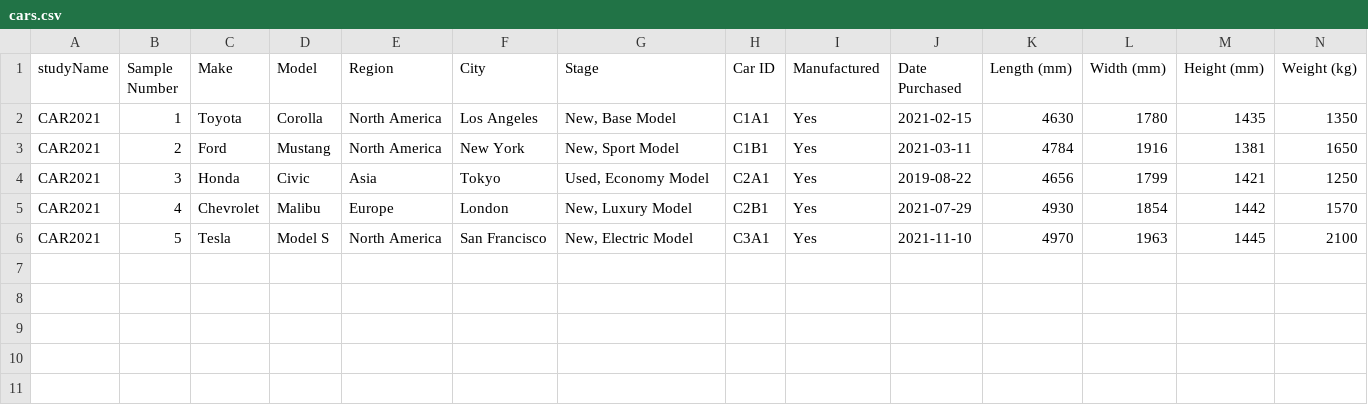
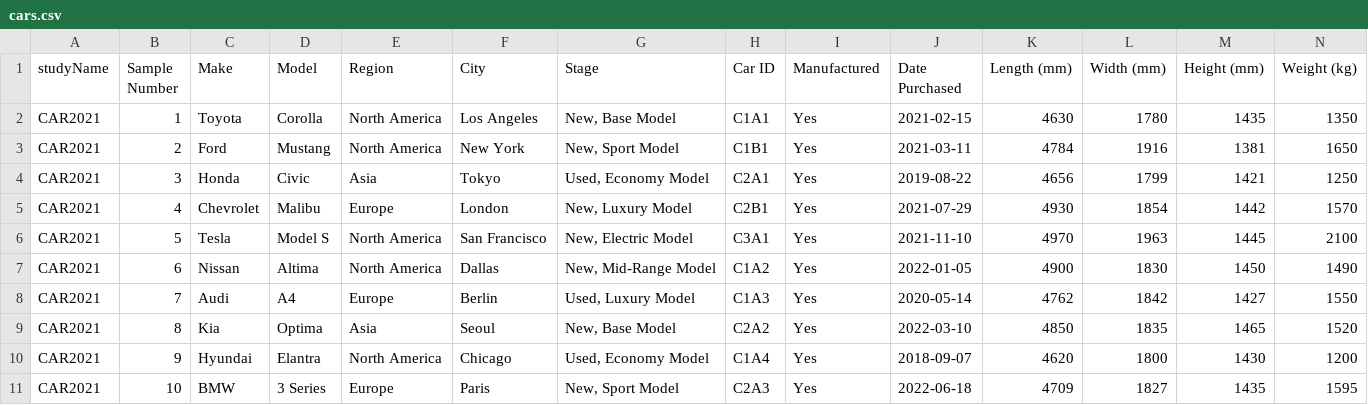
Before and after one commit to Sathvik-124/activity-7, a CSV file: cars.csv, drawn as a sheet; only a part is shown; rows hold the shown columns only; the diff names each change by its address in the sheet, - before the commit and + after, or states it on an @@ line.

Commit message:
Update cars.csv

```diff
--- a/cars.csv
+++ b/cars.csv
+row 7: CAR2021 | 6 | Nissan | Altima | North America | Dallas | New, Mid-Range Model | C1A2 | Yes | 2022-01-05 | 4900 | 1830 | 1450 | 1490
+row 8: CAR2021 | 7 | Audi | A4 | Europe | Berlin | Used, Luxury Model | C1A3 | Yes | 2020-05-14 | 4762 | 1842 | 1427 | 1550
+row 9: CAR2021 | 8 | Kia | Optima | Asia | Seoul | New, Base Model | C2A2 | Yes | 2022-03-10 | 4850 | 1835 | 1465 | 1520
+row 10: CAR2021 | 9 | Hyundai | Elantra | North America | Chicago | Used, Economy Model | C1A4 | Yes | 2018-09-07 | 4620 | 1800 | 1430 | 1200
+row 11: CAR2021 | 10 | BMW | 3 Series | Europe | Paris | New, Sport Model | C2A3 | Yes | 2022-06-18 | 4709 | 1827 | 1435 | 1595
```
